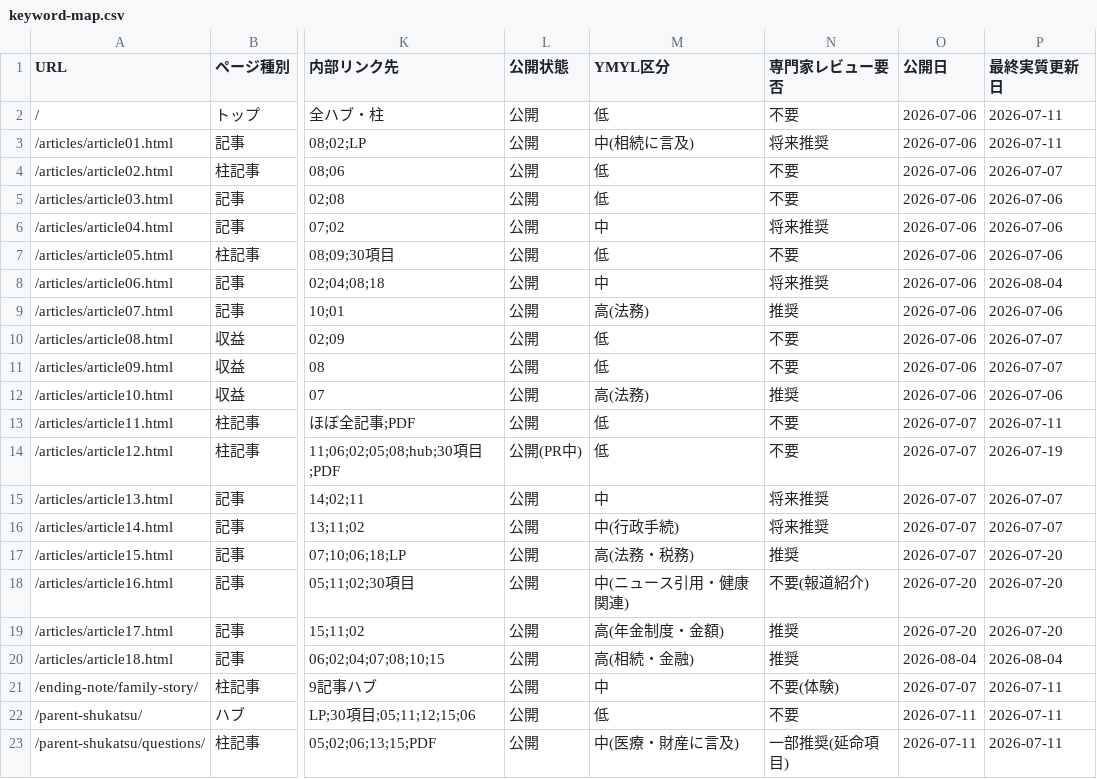
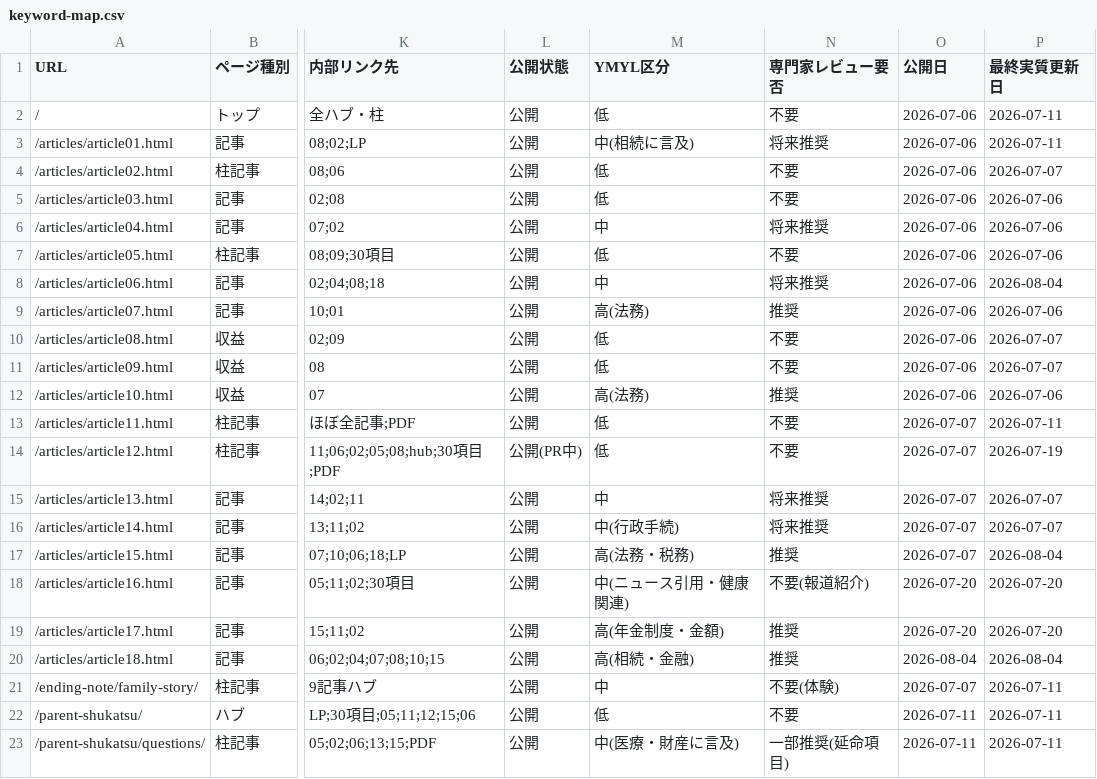
Before and after one commit to tfqys680-jpg/shukatsu-site, a CSV file: docs/seo/keyword-map.csv, drawn as a sheet; only a part is shown, gaps mark what is left out; the diff names each change by its address in the sheet, - before the commit and + after, or states it on an @@ line.

```diff
--- a/docs/seo/keyword-map.csv
+++ b/docs/seo/keyword-map.csv
-P17 (最終実質更新日): 2026-07-20
+P17 (最終実質更新日): 2026-08-04
```
Also changed, not shown: docs/seo/content-inventory.csv, 3 other files.
